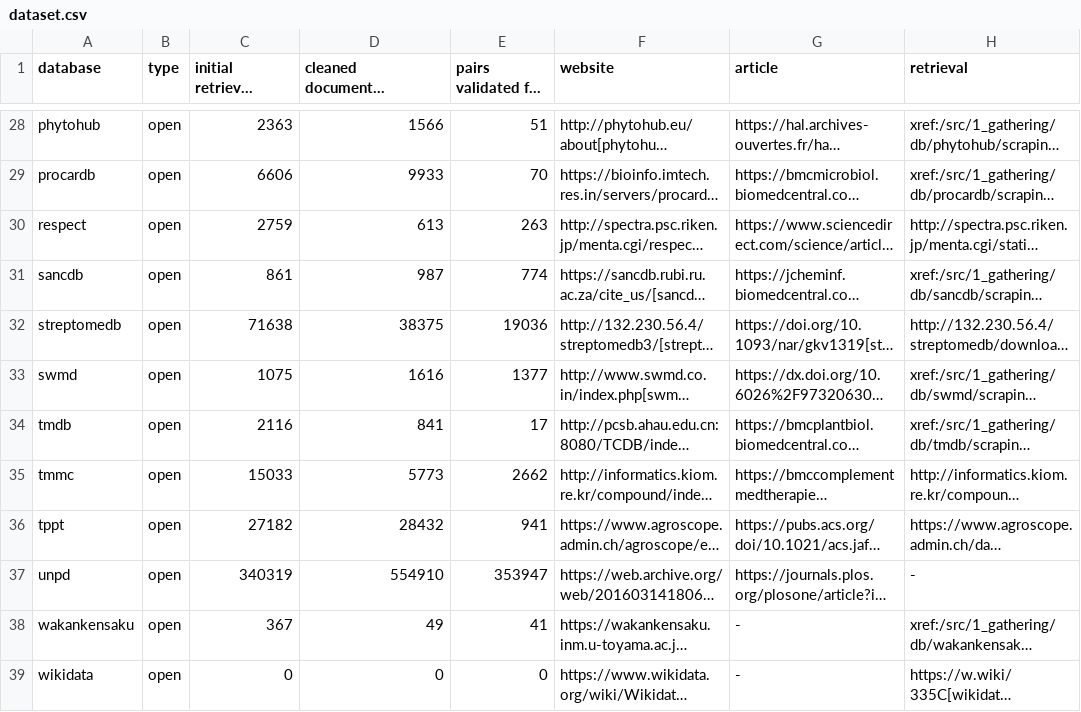
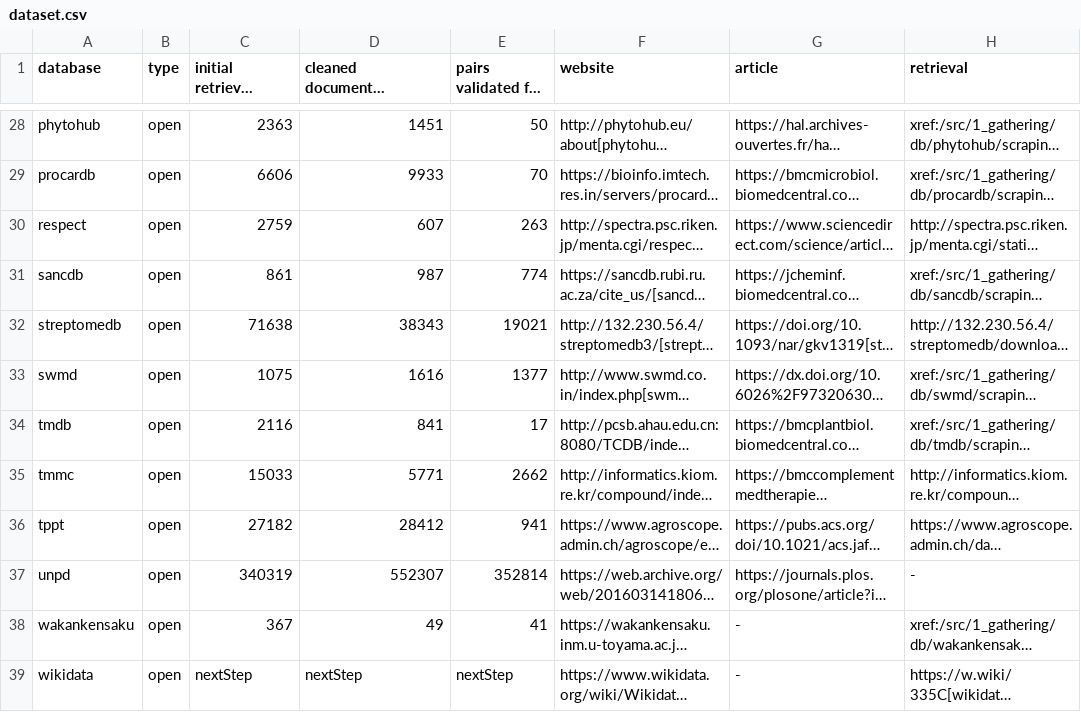
Before and after one commit to lotusnprod/lotus-processor, a CSV file: docs/dataset.csv, drawn as a sheet; only a part is shown, gaps mark what is left out; long unchanged cells end in …; the diff covers the shown part only; the diff names each change by its address in the sheet, - before the commit and + after, or states it on an @@ line.

```diff
--- a/docs/dataset.csv
+++ b/docs/dataset.csv
-D28: 1566
+D28: 1451
-E28: 51
+E28: 50
-D30: 613
+D30: 607
-D32: 38375
+D32: 38343
-E32: 19036
+E32: 19021
-D35: 5773
+D35: 5771
-D36: 28432
+D36: 28412
-D37: 554910
+D37: 552307
-E37: 353947
+E37: 352814
-C39: 0
+C39: nextStep
-D39: 0
+D39: nextStep
-E39: 0
+E39: nextStep
```
Also changed, not shown: 31 edited cells elsewhere in this file, 47 other files.
